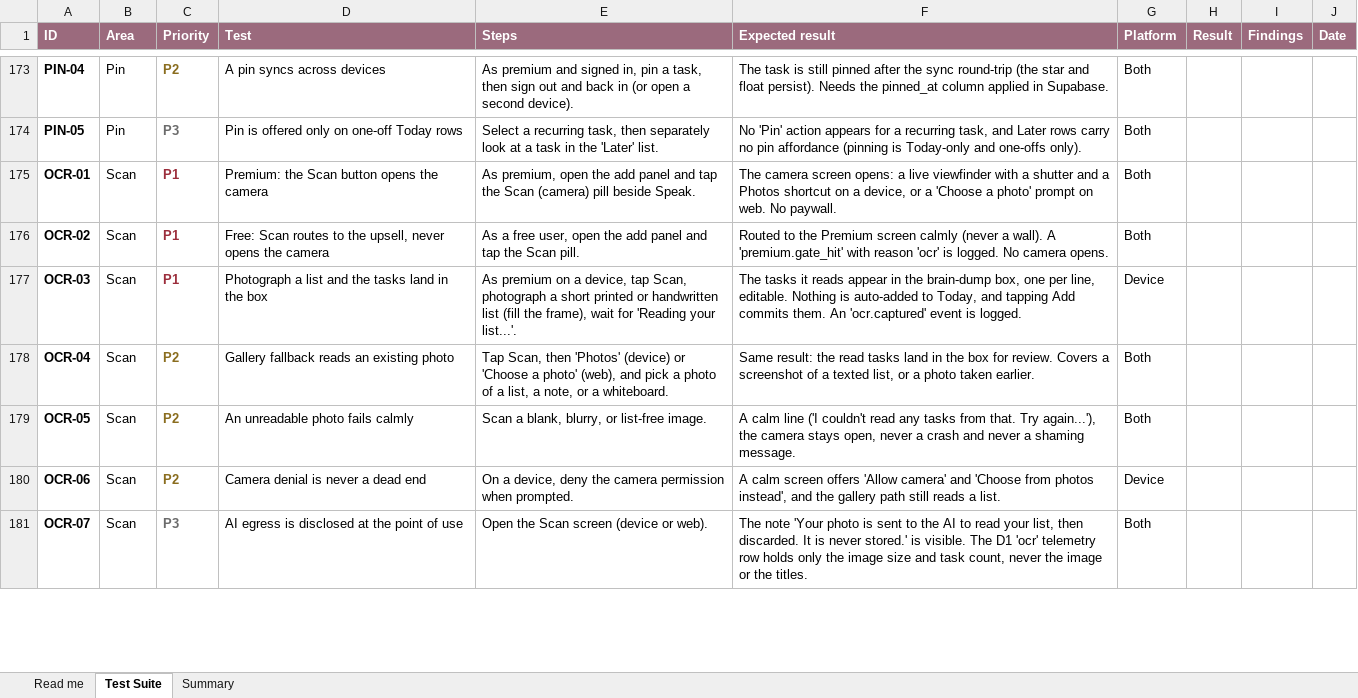
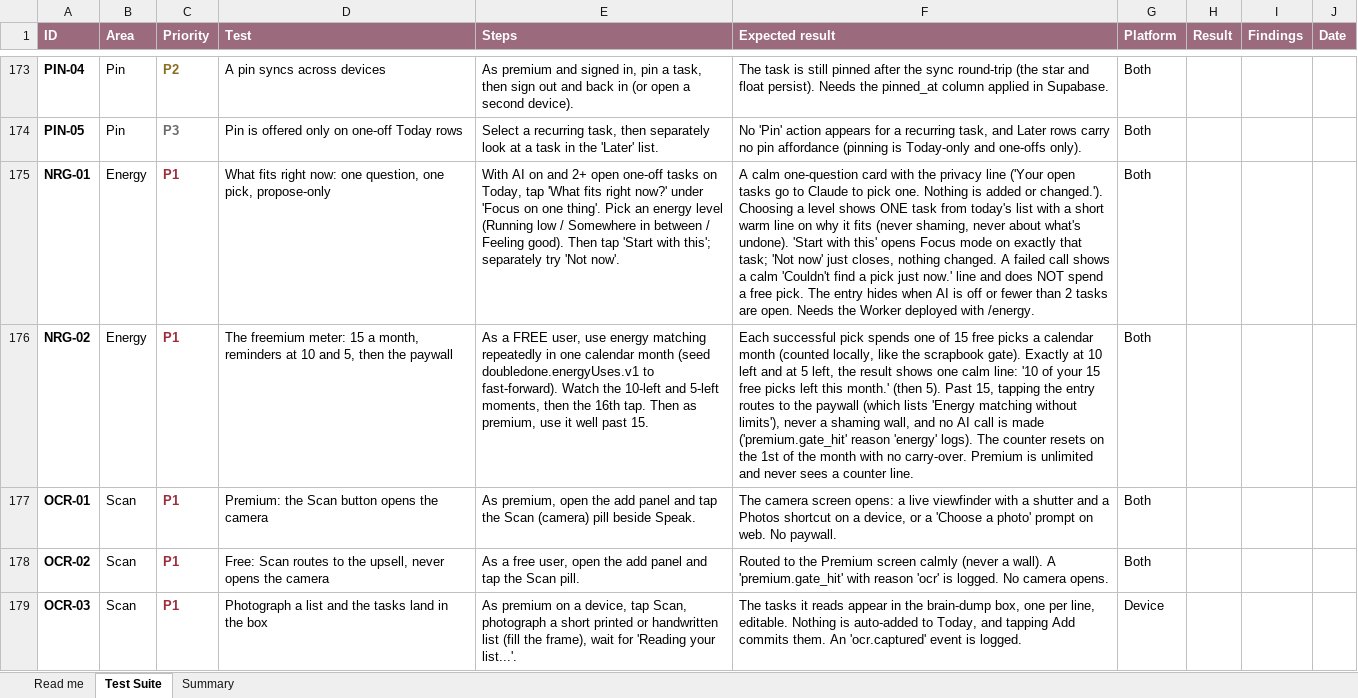
Before and after one commit to melroyds/doubledone, an Excel workbook: docs/qa/DoubleDone-E2E-Test-Suite.xlsx, sheet Test Suite, drawn as a sheet; only a part is shown, gaps mark what is left out; the shorter side is filled out with more unchanged rows; values as stored, in another font and other column widths than the file's, no borders; conditional formats not drawn; the diff names each change by its address in the sheet, - before the commit and + after, or states it on an @@ line.

Commit message:
feat(energy): what fits right now, freemium 15 a month (Haiku)
One calm question, one Haiku pick from today's open tasks with a warm line,
Start opens Focus on it. Propose-only. Free = 15 picks a calendar month
metered locally (scrapbook-gate precedent), reminders exactly at 10 and 5
left, past 15 the tap routes to the paywall (now listing the feature) with
no AI call; premium unlimited. A use spends only on success. Server /energy
bounds input hard and only returns ids it was sent; telemetry logs count +
energy, never task text. 18 new tests, NRG-01/02 (198 cases), four
catalogs. Verified on the preview (stubbed success path + live gate/error
paths). NOT pushed: the Worker deploy needs Melroy's OK first.

```diff
--- a/docs/qa/DoubleDone-E2E-Test-Suite.xlsx (sheet Test Suite)
+++ b/docs/qa/DoubleDone-E2E-Test-Suite.xlsx (sheet Test Suite)
+row 175: NRG-01 | Energy | P1 | What fits right now: one question, one pick, propose-only | With AI on and 2+ open one-off tasks on Today, tap 'What fits right now?' under 'Focus on one thing'. Pick an energy level (Running low / Somewhere in between / Feeling good). Then tap 'Start with this'; separately try 'Not now'. | A calm one-question card with the privacy line ('Your open tasks go to Claude to pick one. Nothing is added or changed.'). Choosing a level shows ONE task from today's list with a short warm line on why it fits (never shaming, never about what's undone). 'Start with this' opens Focus mode on exactly that task; 'Not now' just closes, nothing changed. A failed call shows a calm 'Couldn't find a pick just now.' line and does NOT spend a free pick. The entry hides when AI is off or fewer than 2 tasks are open. Needs the Worker deployed with /energy. | Both
+row 176: NRG-02 | Energy | P1 | The freemium meter: 15 a month, reminders at 10 and 5, then the paywall | As a FREE user, use energy matching repeatedly in one calendar month (seed doubledone.energyUses.v1 to fast-forward). Watch the 10-left and 5-left moments, then the 16th tap. Then as premium, use it well past 15. | Each successful pick spends one of 15 free picks a calendar month (counted locally, like the scrapbook gate). Exactly at 10 left and at 5 left, the result shows one calm line: '10 of your 15 free picks left this month.' (then 5). Past 15, tapping the entry routes to the paywall (which lists 'Energy matching without limits'), never a shaming wall, and no AI call is made ('premium.gate_hit' reason 'energy' logs). The counter resets on the 1st of the month with no carry-over. Premium is unlimited and never sees a counter line. | Both
```
Also changed, not shown: sheet Summary, 17 other files.
